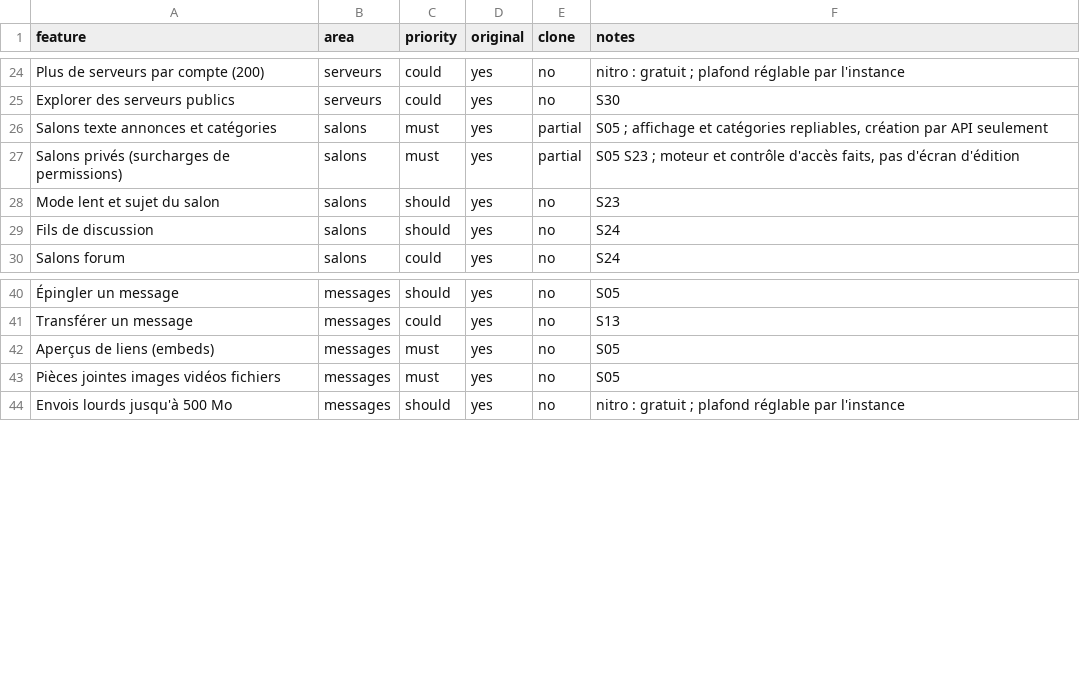
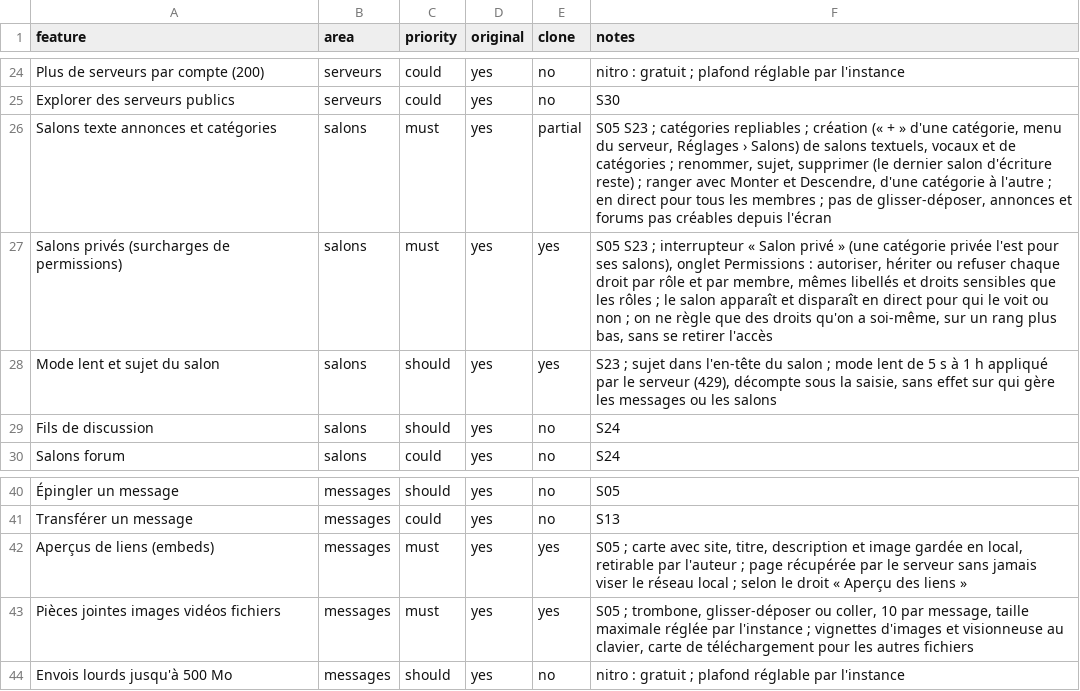
Before and after one commit to KAYO74/Kraken, a CSV file: replica/features.csv, drawn as a sheet; only a part is shown, gaps mark what is left out; the diff names each change by its address in the sheet, - before the commit and + after, or states it on an @@ line.

```diff
--- a/replica/features.csv
+++ b/replica/features.csv
-F26 (notes): S05 ; affichage et catégories repliables, création par API seulement
+F26 (notes): S05 S23 ; catégories repliables ; création (« + » d'une catégorie, menu du serveur, Réglages › Salons) de salons textuels, vocaux et de catégories ; renommer, sujet, supprimer (le dernier salon d'écriture reste) ; ranger avec Monter et Descendre, d'une catégorie à l'autre ; en direct pour tous les membres ; pas de glisser-déposer, annonces et forums pas créables depuis l'écran
-E27 (clone): partial
+E27 (clone): yes
-F27 (notes): …S23 ; moteur et contrôle d'accès faits, pas d'écran d'édition
+F27 (notes): …S23 ; interrupteur « Salon privé » (une catégorie privée l'est pour ses salons), onglet Permissions : autoriser, hériter ou refuser chaque droit par rôle et par membre, mêmes libellés et droits sensibles que les rôles ; le salon apparaît et disparaît en direct pour qui le voit ou non ; on ne règle que des droits qu'on a soi-même, sur un rang plus bas, sans se retirer l'accès
-E28 (clone): no
+E28 (clone): yes
-F28 (notes): S23
+F28 (notes): S23 ; sujet dans l'en-tête du salon ; mode lent de 5 s à 1 h appliqué par le serveur (429), décompte sous la saisie, sans effet sur qui gère les messages ou les salons
-E42:E43 (clone): no
+E42:E43 (clone): yes
-F42 (notes): S05
+F42 (notes): S05 ; carte avec site, titre, description et image gardée en local, retirable par l'auteur ; page récupérée par le serveur sans jamais viser le réseau local ; selon le droit « Aperçu des liens »
-F43 (notes): S05
+F43 (notes): S05 ; trombone, glisser-déposer ou coller, 10 par message, taille maximale réglée par l'instance ; vignettes d'images et visionneuse au clavier, carte de téléchargement pour les autres fichiers
```
Also changed, not shown: 29 other files.
